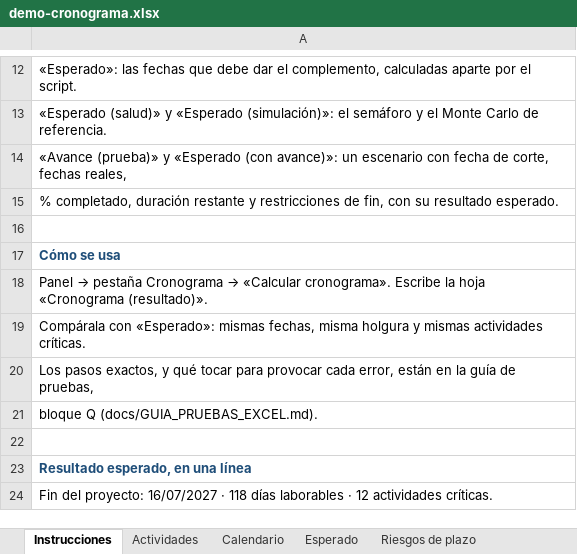
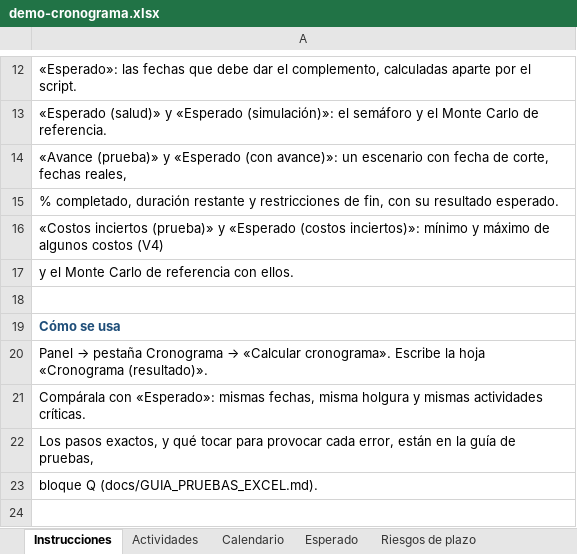
Before and after one commit to danalejo9/riesgo-Montecarlo-excel, an Excel workbook: ejemplos/demo-cronograma.xlsx, sheet Instrucciones, drawn as a sheet; only a part is shown, gaps mark what is left out; the shorter side is filled out with more unchanged rows; values as stored, in another font and other column widths than the file's, no borders; the diff names each change by its address in the sheet, - before the commit and + after, or states it on an @@ line.

```diff
--- a/ejemplos/demo-cronograma.xlsx (sheet Instrucciones)
+++ b/ejemplos/demo-cronograma.xlsx (sheet Instrucciones)
+row 16: «Costos inciertos (prueba)» y «Esperado (costos inciertos)»: mínimo y máximo de algunos costos (V4)
+row 17: y el Monte Carlo de referencia con ellos.
```
Also changed, not shown: sheet Actividades, other sheet tabs, 15 other files.
